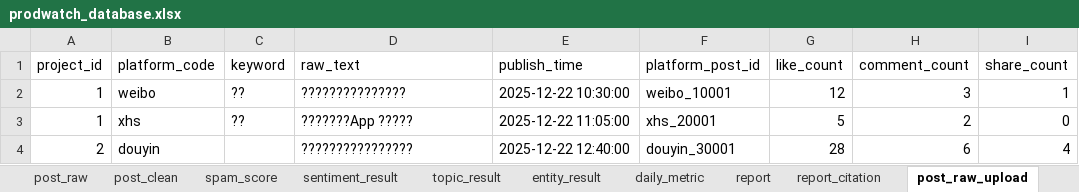
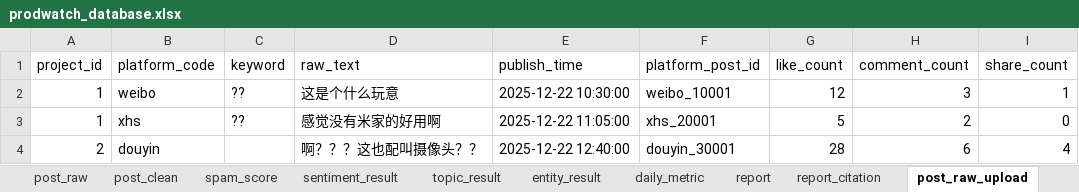
Before and after one commit to Janbecca/prodwatch, an Excel workbook: backend/database/prodwatch_database.xlsx, sheet post_raw_upload, drawn as a sheet; values as stored, in another font and other column widths than the file's, no borders; the diff names each change by its address in the sheet, - before the commit and + after, or states it on an @@ line.

```diff
--- a/backend/database/prodwatch_database.xlsx (sheet post_raw_upload)
+++ b/backend/database/prodwatch_database.xlsx (sheet post_raw_upload)
-D2 (raw_text): ???????????????
+D2 (raw_text): 这是个什么玩意
-D3 (raw_text): ???????App ?????
+D3 (raw_text): 感觉没有米家的好用啊
-D4 (raw_text): ????????????????
+D4 (raw_text): 啊？？？这也配叫摄像头？？
```
Also changed, not shown: sheet post_raw, other sheet tabs, 21 other files.
